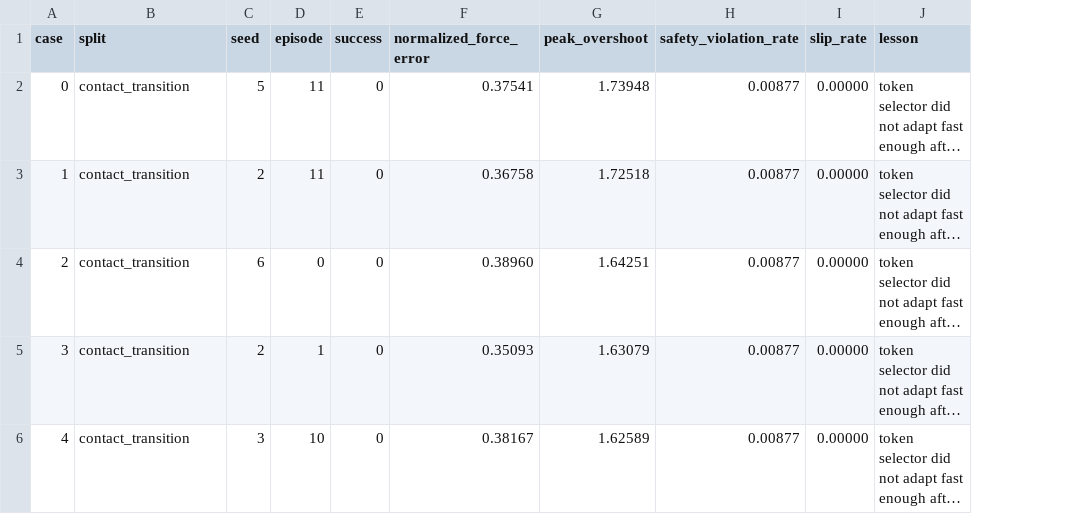
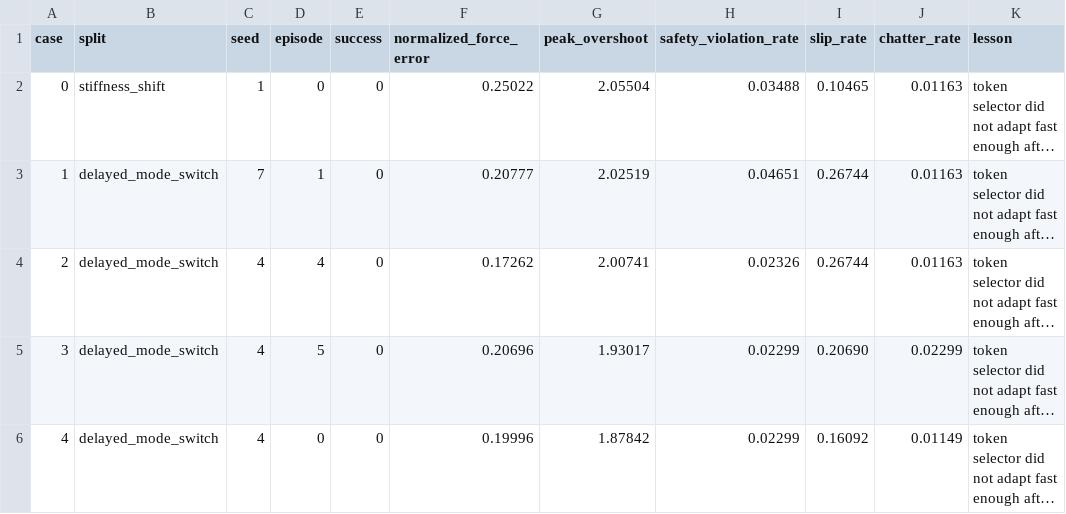
Before and after one commit to Jason-Wang313/72_adaptive_impedance_tokens, a CSV file: results/negative_cases.csv, drawn as a sheet; only a part is shown; long unchanged cells end in …; the diff covers the shown part only; the diff names each change by its address in the sheet, - before the commit and + after, or states it on an @@ line.

```diff
--- a/results/negative_cases.csv
+++ b/results/negative_cases.csv
+column J (chatter_rate), rows 2-6: 0.01163 | 0.01163 | 0.01163 | 0.02299 | 0.01149
-B2 (split): contact_transition
+B2 (split): stiffness_shift
-C2 (seed): 5
+C2 (seed): 1
-D2 (episode): 11
+D2 (episode): 0
-F2 (normalized_force_error): 0.37541
+F2 (normalized_force_error): 0.25022
-G2 (peak_overshoot): 1.73948
+G2 (peak_overshoot): 2.05504
-H2 (safety_violation_rate): 0.00877
+H2 (safety_violation_rate): 0.03488
-I2 (slip_rate): 0.00000
+I2 (slip_rate): 0.10465
-B3:B6 (split): contact_transition
+B3:B6 (split): delayed_mode_switch
-C3 (seed): 2
+C3 (seed): 7
-D3 (episode): 11
+D3 (episode): 1
-F3 (normalized_force_error): 0.36758
+F3 (normalized_force_error): 0.20777
-G3 (peak_overshoot): 1.72518
+G3 (peak_overshoot): 2.02519
-H3 (safety_violation_rate): 0.00877
+H3 (safety_violation_rate): 0.04651
-I3:I4 (slip_rate): 0.00000
+I3:I4 (slip_rate): 0.26744
-C4 (seed): 6
+C4 (seed): 4
-D4 (episode): 0
+D4 (episode): 4
-F4 (normalized_force_error): 0.38960
+F4 (normalized_force_error): 0.17262
-G4 (peak_overshoot): 1.64251
+G4 (peak_overshoot): 2.00741
-H4 (safety_violation_rate): 0.00877
+H4 (safety_violation_rate): 0.02326
-C5 (seed): 2
+C5 (seed): 4
-D5 (episode): 1
+D5 (episode): 5
-F5 (normalized_force_error): 0.35093
+F5 (normalized_force_error): 0.20696
-G5 (peak_overshoot): 1.63079
+G5 (peak_overshoot): 1.93017
-H5:H6 (safety_violation_rate): 0.00877
+H5:H6 (safety_violation_rate): 0.02299
-I5 (slip_rate): 0.00000
+I5 (slip_rate): 0.20690
-C6 (seed): 3
+C6 (seed): 4
-D6 (episode): 10
+D6 (episode): 0
-F6 (normalized_force_error): 0.38167
+F6 (normalized_force_error): 0.19996
-G6 (peak_overshoot): 1.62589
+G6 (peak_overshoot): 1.87842
-I6 (slip_rate): 0.00000
+I6 (slip_rate): 0.16092
```
Also changed, not shown: 49 edited cells elsewhere in this file, results/training_impedance_examples.csv, 56 other files.
